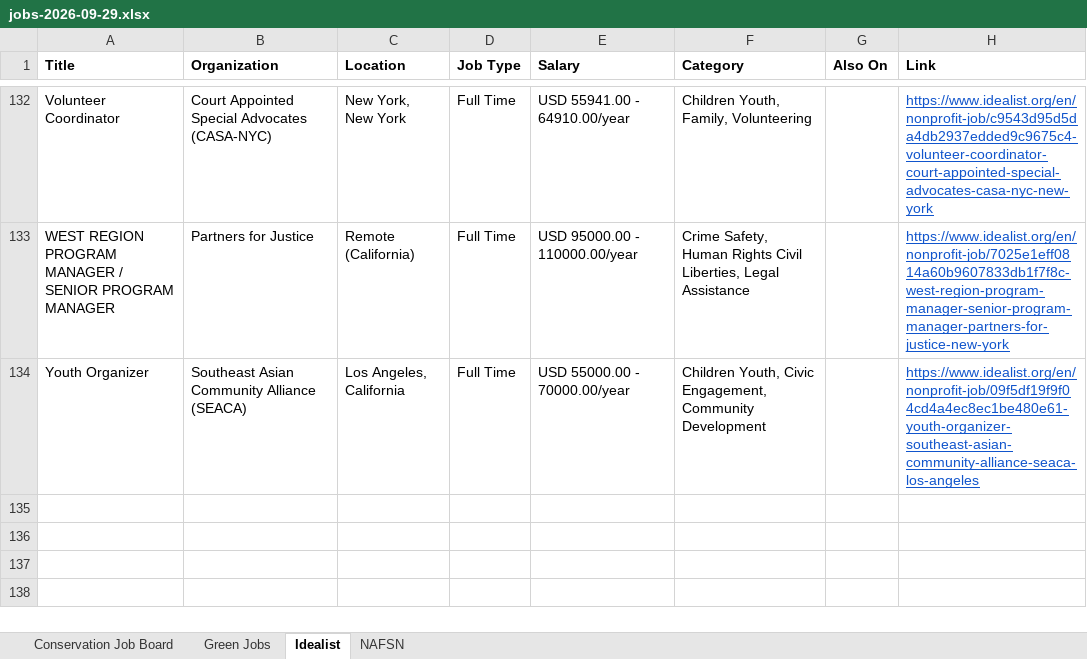
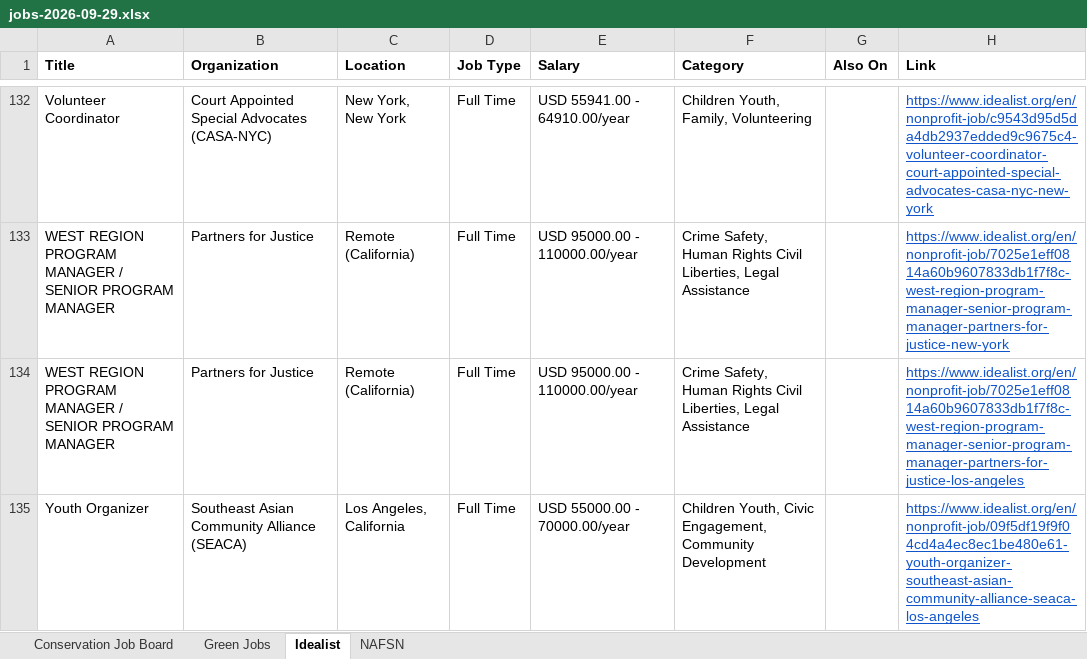
Before and after one commit to dchandarana07/jobs-digest, an Excel workbook: docs/xlsx/jobs-2026-09-29.xlsx, sheet Idealist, drawn as a sheet; only a part is shown, gaps mark what is left out; values as stored, in another font and other column widths than the file's, no borders; the diff names each change by its address in the sheet, - before the commit and + after, or states it on an @@ line.

```diff
--- a/docs/xlsx/jobs-2026-09-29.xlsx (sheet Idealist)
+++ b/docs/xlsx/jobs-2026-09-29.xlsx (sheet Idealist)
+row 134: WEST REGION PROGRAM MANAGER / SENIOR PROGRAM MANAGER | Partners for Justice | Remote (California) | Full Time | USD 95000.00 - 110000.00/year | Crime Safety, Human Rights Civil Liberties, Legal Assistance |  | https://www.idealist.org/en/nonprofit-job/7025e1eff0814a60b9607833db1f7f8c-west-region-program-manager-senior-program-manager-partners-for-justice-los-angeles
```
Also changed, not shown: docs/xlsx/jobs-2026-09-30.xlsx, 4 other files.
